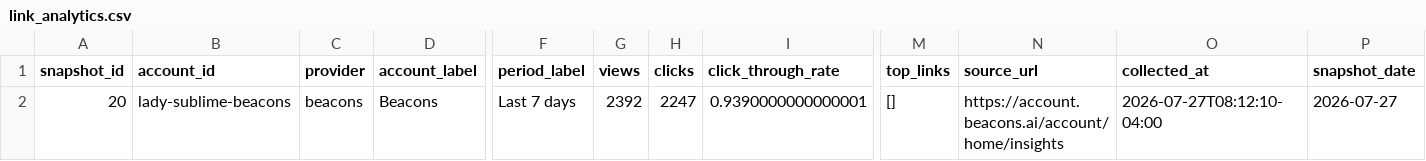
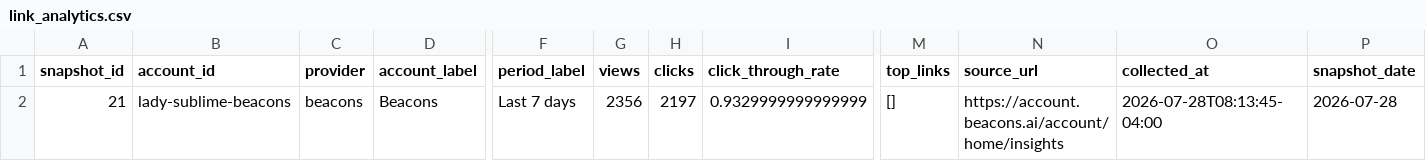
Before and after one commit to Trippaeon3/sublime-social-tracker-site, a CSV file: dashboard/data/link_analytics.csv, drawn as a sheet; only a part is shown, gaps mark what is left out; removed rows and columns are numbered as before the commit, all else as after; rows hold the shown columns only; the diff names each change by its address in the sheet, - before the commit and + after, or states it on an @@ line.

```diff
--- a/dashboard/data/link_analytics.csv
+++ b/dashboard/data/link_analytics.csv
-row 2: 20 | lady-sublime-beacons | beacons | Beacons | Last 7 days | 2392 | 2247 | 0.9390000000000001 | [] | https://account.beacons.ai/account/home/insights | 2026-07-27T08:12:10-04:00 | 2026-07-27
+row 2: 21 | lady-sublime-beacons | beacons | Beacons | Last 7 days | 2356 | 2197 | 0.9329999999999999 | [] | https://account.beacons.ai/account/home/insights | 2026-07-28T08:13:45-04:00 | 2026-07-28
```
Also changed, not shown: dashboard/data/beacons_social.csv, dashboard/data/beacons_social_history.csv, 11 other files.
